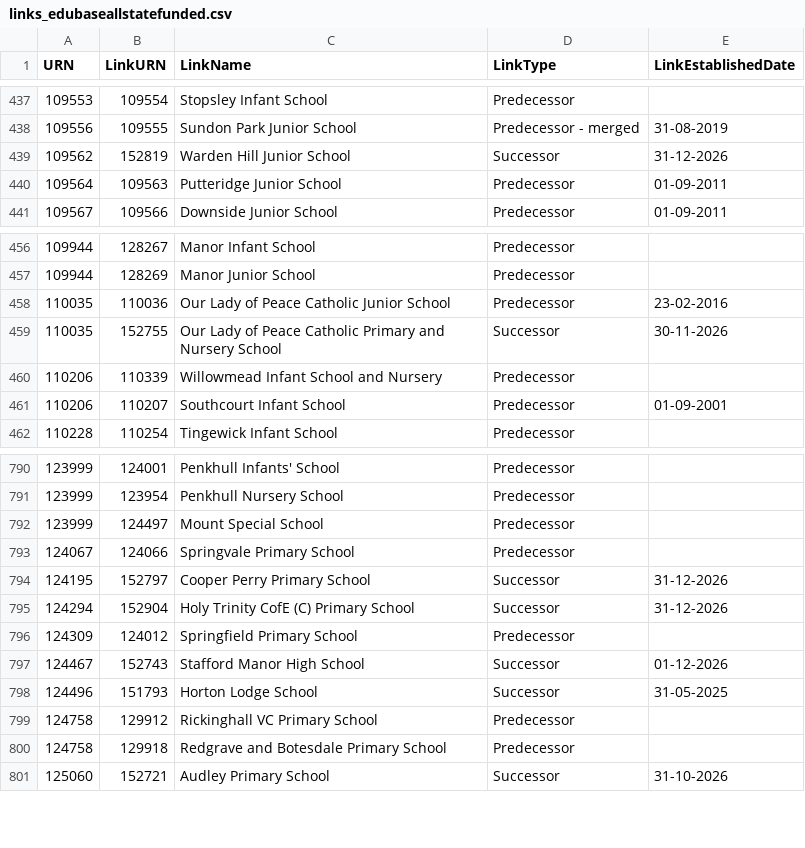
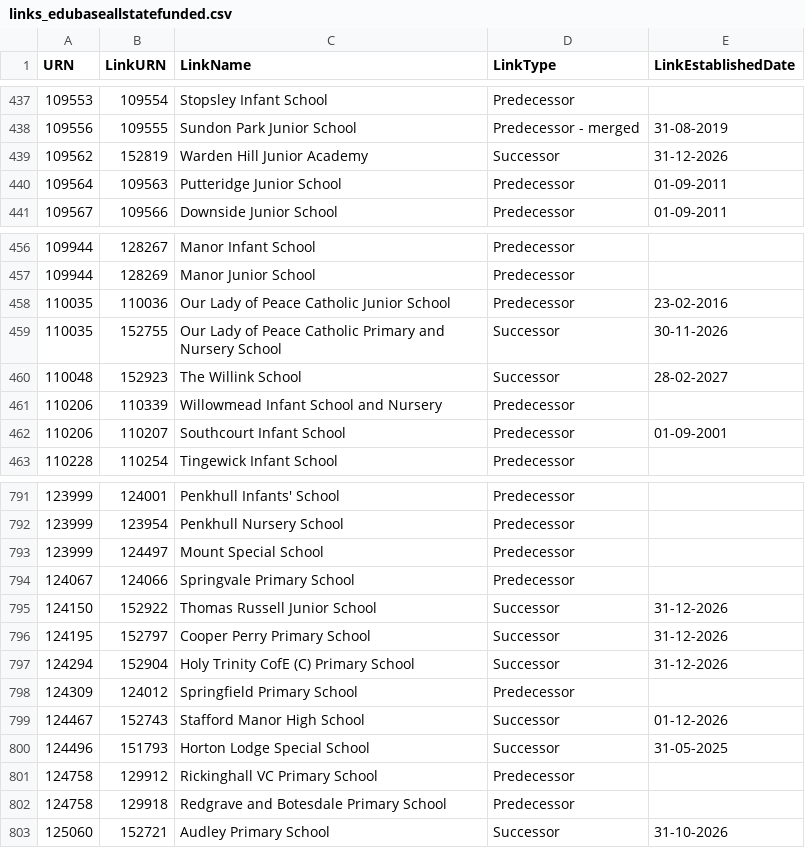
Before and after one commit to RogerHowellDfE/gias-data, a CSV file: data/links_edubaseallstatefunded.csv, drawn as a sheet; only a part is shown, gaps mark what is left out.

```diff
--- a/data/links_edubaseallstatefunded.csv
+++ b/data/links_edubaseallstatefunded.csv
@@ -438,3 +438,3 @@
 109556,109555,"Sundon Park Junior School","Predecessor - merged","31-08-2019"
-109562,152819,"Warden Hill Junior School","Successor","31-12-2026"
+109562,152819,"Warden Hill Junior Academy","Successor","31-12-2026"
 109564,109563,"Putteridge Junior School","Predecessor","01-09-2011"
@@ -459,2 +459,3 @@
 110035,152755,"Our Lady of Peace Catholic Primary and Nursery School","Successor","30-11-2026"
+110048,152923,"The Willink School","Successor","28-02-2027"
 110206,110339,"Willowmead Infant School and Nursery","Predecessor",""
@@ -793,2 +794,3 @@
 124067,124066,"Springvale Primary School","Predecessor",""
+124150,152922,"Thomas Russell Junior School","Successor","31-12-2026"
 124195,152797,"Cooper Perry Primary School","Successor","31-12-2026"
@@ -797,3 +799,3 @@
 124467,152743,"Stafford Manor High School","Successor","01-12-2026"
-124496,151793,"Horton Lodge School","Successor","31-05-2025"
+124496,151793,"Horton Lodge Special School","Successor","31-05-2025"
 124758,129912,"Rickinghall VC Primary School","Predecessor",""
```
Also changed, not shown: 4 other files.
